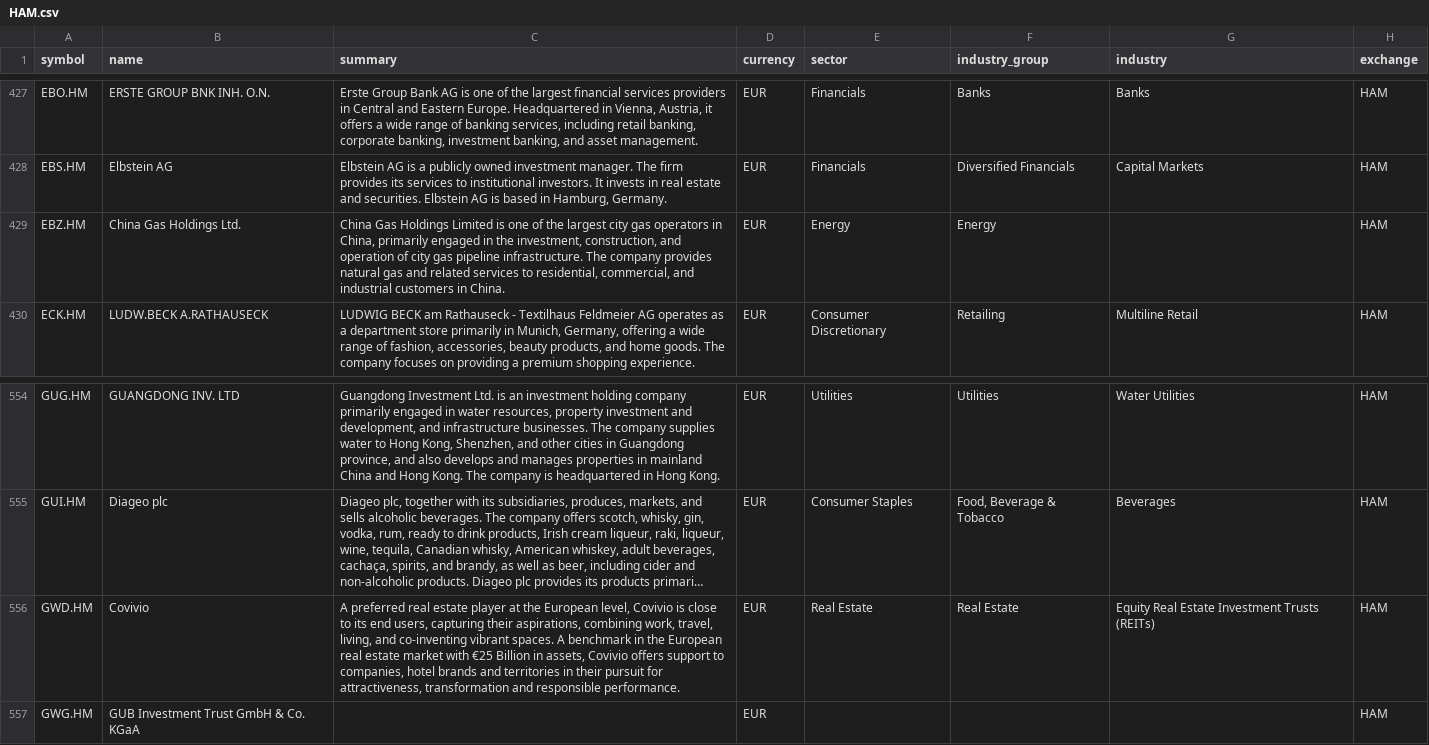
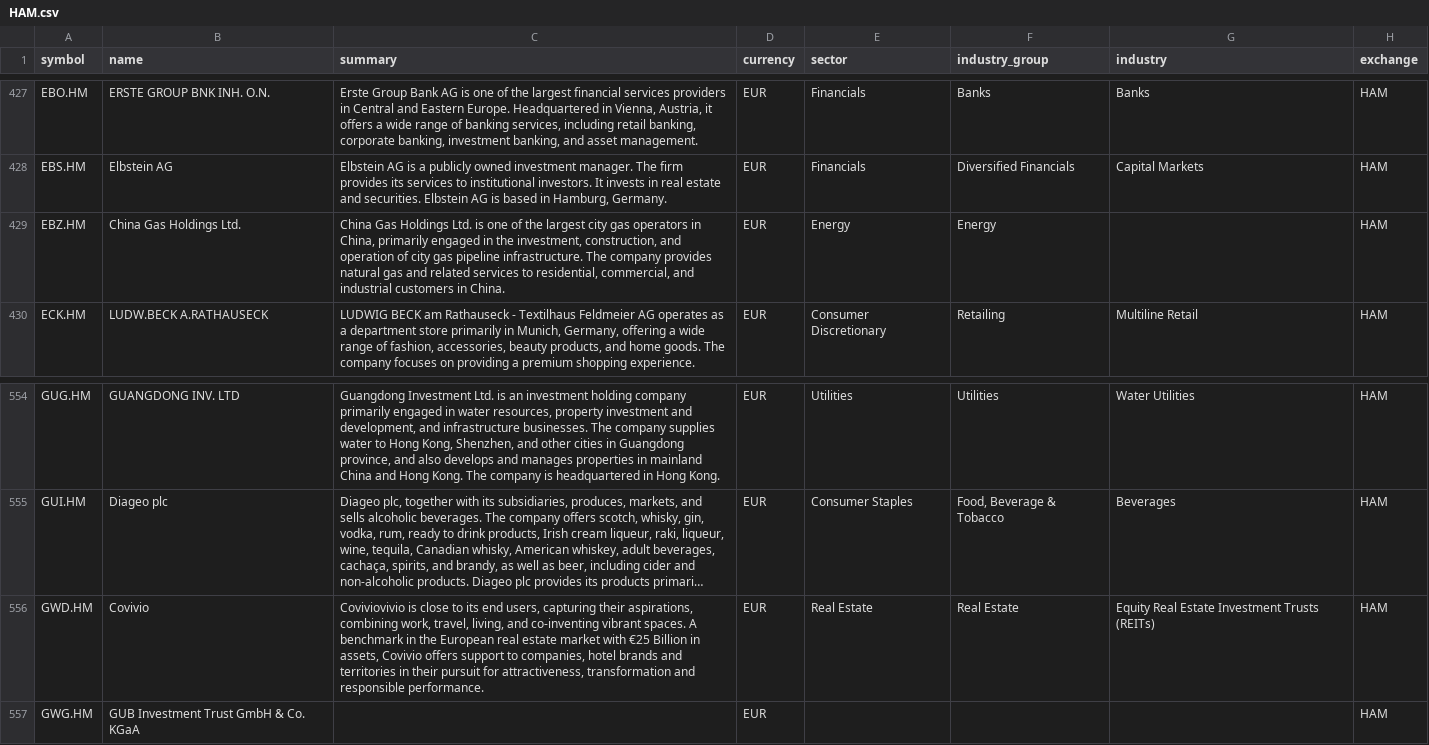
Before and after one commit to JerBouma/FinanceDatabase, a CSV file: database/equities/HAM.csv, drawn as a sheet; only a part is shown, gaps mark what is left out; long unchanged cells end in …; the diff names each change by its address in the sheet, - before the commit and + after, or states it on an @@ line.

```diff
--- a/database/equities/HAM.csv
+++ b/database/equities/HAM.csv
-C429 (summary): …Gas Holdings Limited is one…
+C429 (summary): …Gas Holdings Ltd. is one…
-C556 (summary): A preferred real estate player at the European level, Covivio is close…
+C556 (summary): Coviviovivio is close…
```
Also changed, not shown: database/equities/ASE.csv, database/equities/BRU.csv, 51 other files.
